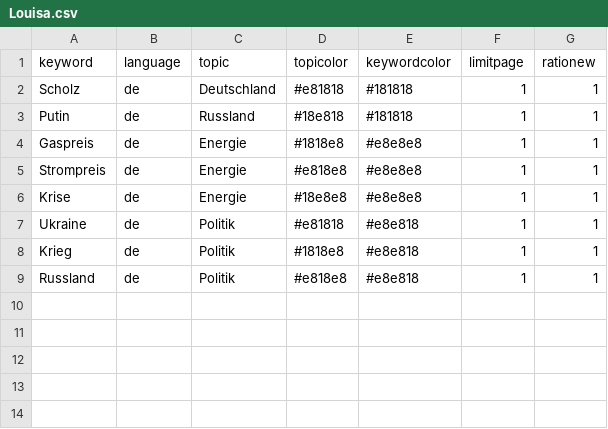
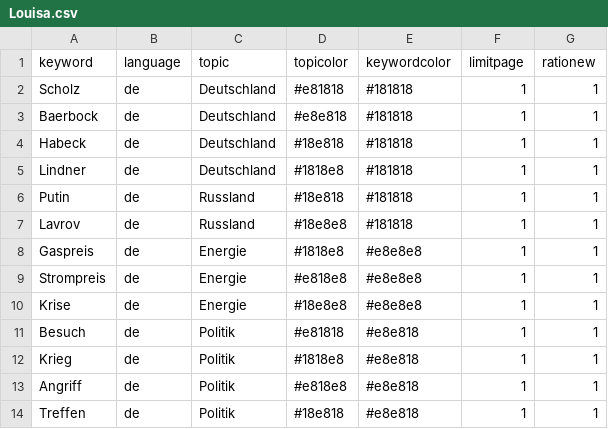
Before and after one commit to PhyGeo/winterIsComing, a CSV file: Louisa.csv, drawn as a sheet.

Commit message:
Update Louisa.csv

```diff
--- a/Louisa.csv
+++ b/Louisa.csv
@@ -2,3 +2,7 @@ keyword, language, topic, topicolor, keywordcolor, limitpage, rationew
 "Scholz", de, Deutschland, #e81818, #181818, 1, 1
+"Baerbock", de, Deutschland, #e8e818, #181818, 1, 1
+"Habeck", de, Deutschland, #18e818, #181818, 1, 1
+"Lindner", de, Deutschland, #1818e8, #181818, 1, 1
 "Putin", de, Russland, #18e818, #181818, 1, 1
+"Lavrov", de, Russland, #18e8e8, #181818, 1, 1
 "Gaspreis", de, Energie, #1818e8, #e8e8e8, 1, 1
@@ -6,4 +10,5 @@ keyword, language, topic, topicolor, keywordcolor, limitpage, rationew
 "Krise", de, Energie, #18e8e8, #e8e8e8, 1, 1
-"Ukraine", de, Politik, #e81818, #e8e818, 1, 1
+"Besuch", de, Politik, #e81818, #e8e818, 1, 1
 "Krieg", de, Politik, #1818e8, #e8e818, 1, 1
-"Russland", de, Politik, #e818e8, #e8e818, 1, 1
+"Angriff", de, Politik, #e818e8, #e8e818, 1, 1
+"Treffen", de, Politik, #18e818, #e8e818, 1, 1
```
